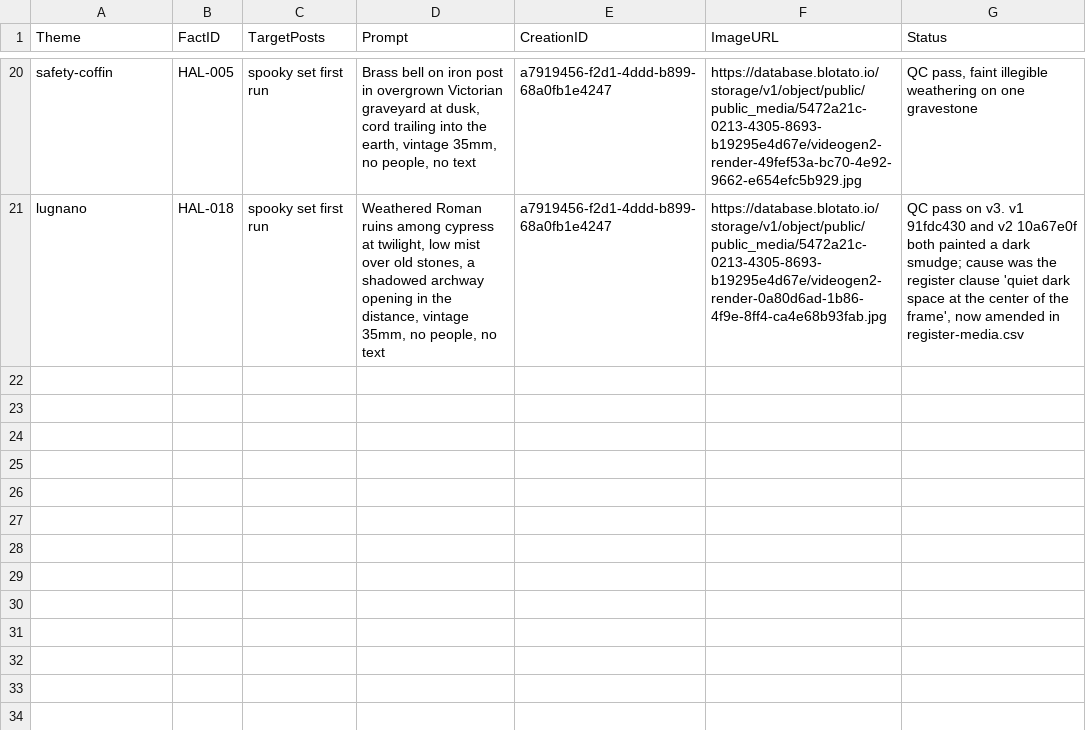
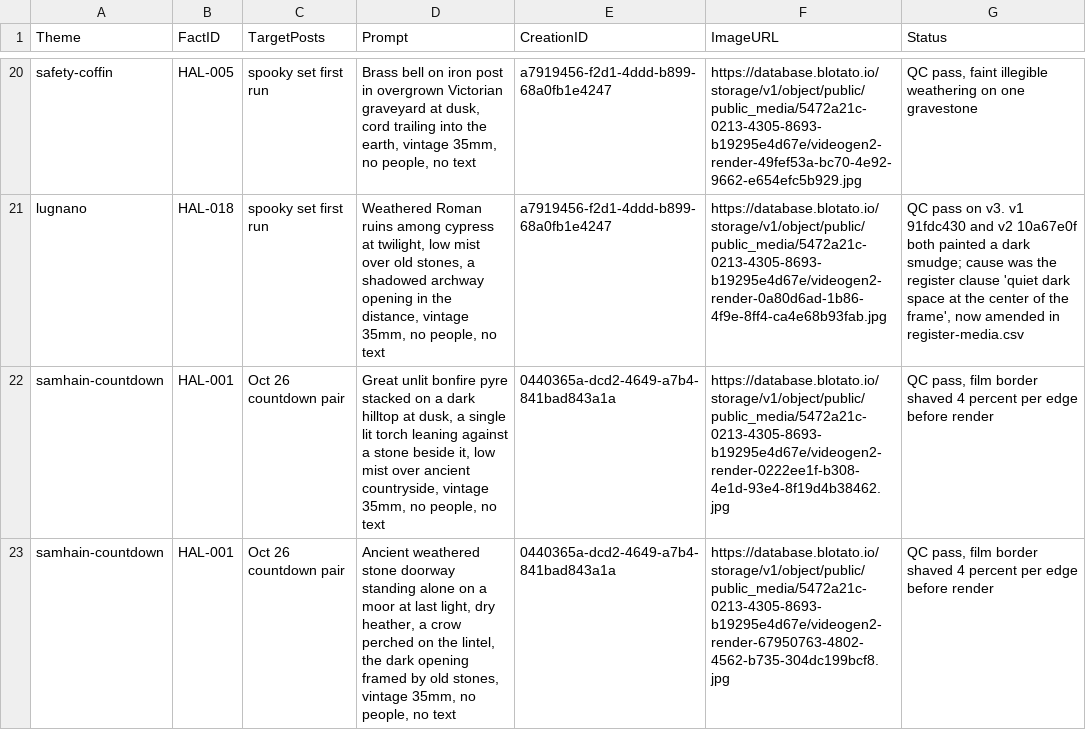
Before and after one commit to amandakersh85-sketch/GentleMuse, a CSV file: filing-system/data/theme-image-drafts.csv, drawn as a sheet; only a part is shown, gaps mark what is left out.

```diff
--- a/filing-system/data/theme-image-drafts.csv
+++ b/filing-system/data/theme-image-drafts.csv
@@ -21 +21,3 @@ safety-coffin,HAL-005,spooky set first run,"Brass bell on iron post in overgrown
 lugnano,HAL-018,spooky set first run,"Weathered Roman ruins among cypress at twilight, low mist over old stones, a shadowed archway opening in the distance, vintage 35mm, no people, no text",a7919456-f2d1-4ddd-b899-68a0fb1e4247,https://database.blotato.io/storage/v1/object/public/public_media/5472a21c-0213-4305-8693-b19295e4d67e/videogen2-render-0a80d6ad-1b86-4f9e-8ff4-ca4e68b93fab.jpg,"QC pass on v3. v1 91fdc430 and v2 10a67e0f both painted a dark smudge; cause was the register clause 'quiet dark space at the center of the frame', now amended in register-media.csv"
+samhain-countdown,HAL-001,Oct 26 countdown pair,"Great unlit bonfire pyre stacked on a dark hilltop at dusk, a single lit torch leaning against a stone beside it, low mist over ancient countryside, vintage 35mm, no people, no text",0440365a-dcd2-4649-a7b4-841bad843a1a,https://database.blotato.io/storage/v1/object/public/public_media/5472a21c-0213-4305-8693-b19295e4d67e/videogen2-render-0222ee1f-b308-4e1d-93e4-8f19d4b38462.jpg,"QC pass, film border shaved 4 percent per edge before render"
+samhain-countdown,HAL-001,Oct 26 countdown pair,"Ancient weathered stone doorway standing alone on a moor at last light, dry heather, a crow perched on the lintel, the dark opening framed by old stones, vintage 35mm, no people, no text",0440365a-dcd2-4649-a7b4-841bad843a1a,https://database.blotato.io/storage/v1/object/public/public_media/5472a21c-0213-4305-8693-b19295e4d67e/videogen2-render-67950763-4802-4562-b735-304dc199bcf8.jpg,"QC pass, film border shaved 4 percent per edge before render"
```
Also changed, not shown: 4 other files.
